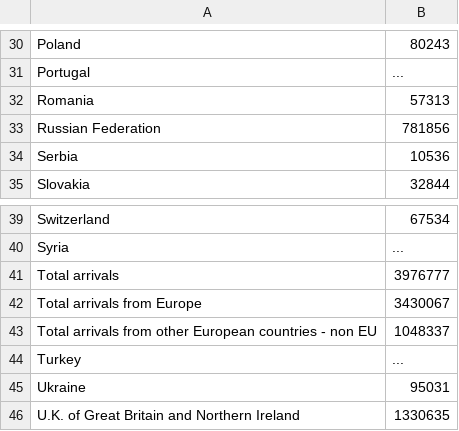
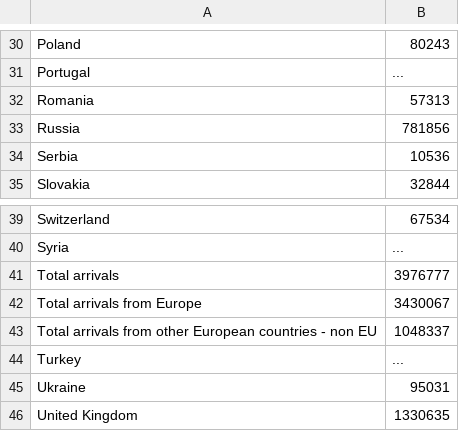
Before and after one commit to nikiconst/nikiconst.github.io, a CSV file: project/arrivals(total-by country)(2019).csv, drawn as a sheet; only a part is shown, gaps mark what is left out.

Commit message:
edited

```diff
--- a/project/arrivals(total-by country)(2019).csv
+++ b/project/arrivals(total-by country)(2019).csv
@@ -32,3 +32,3 @@ Portugal,...
 Romania,57313
-Russian Federation,781856
+Russia,781856
 Serbia,10536
@@ -45,2 +45,2 @@ Turkey,...
 Ukraine,95031
-U.K. of Great Britain and Northern Ireland,1330635
+United Kingdom,1330635
```
